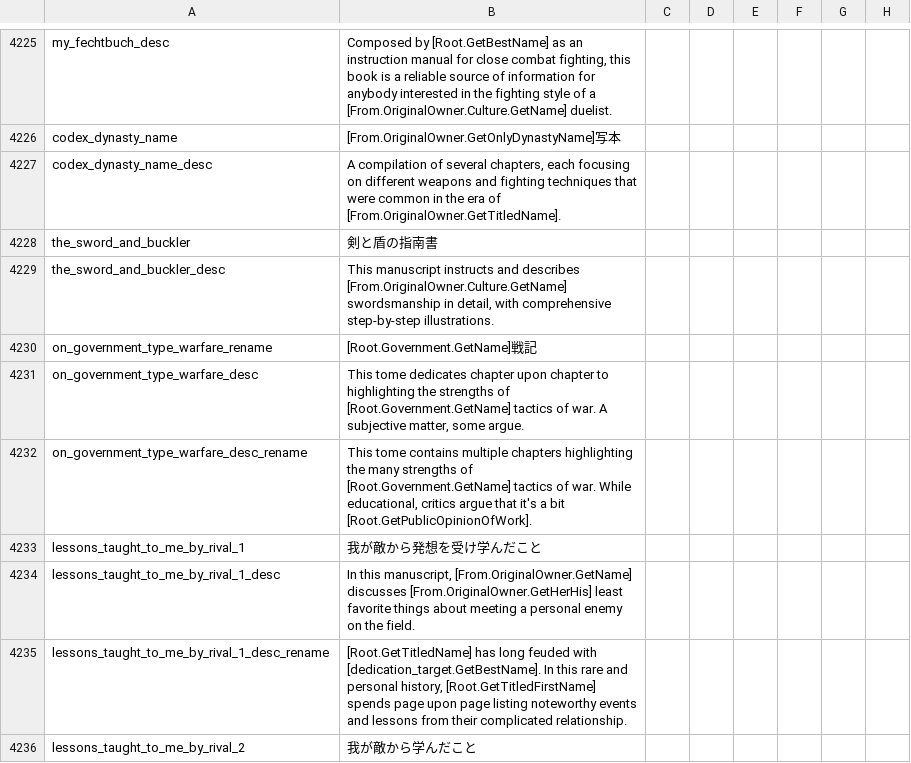
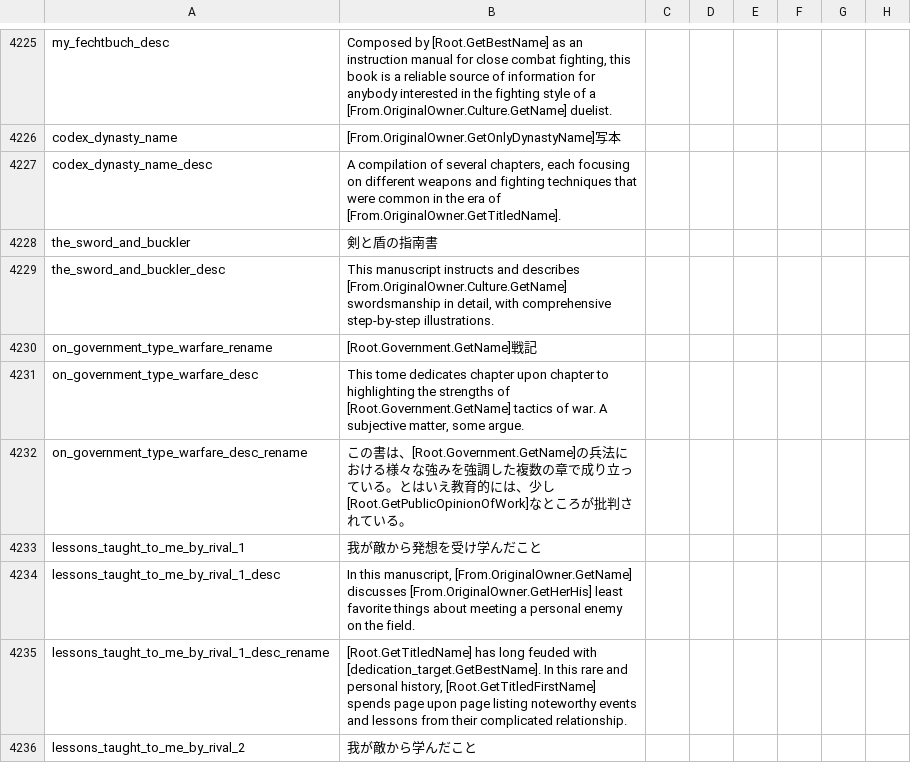
Before and after one commit to matanki-saito/CK2JPModAppendixI, a CSV file: source/localisation/JadeDragon.csv, drawn as a sheet; only a part is shown, gaps mark what is left out; the diff names each change by its address in the sheet, - before the commit and + after, or states it on an @@ line.

```diff
--- a/source/localisation/JadeDragon.csv
+++ b/source/localisation/JadeDragon.csv
-B4232: This tome contains multiple chapters highlighting the many strengths of [Root.Government.GetName] tactics of war. While educational, critics argue that it's a bit [Root.GetPublicOpinionOfWork].
+B4232: この書は、[Root.Government.GetName]の兵法における様々な強みを強調した複数の章で成り立っている。とはいえ教育的には、少し[Root.GetPublicOpinionOfWork]なところが批判されている。
```
Also changed, not shown: 1 other file.
